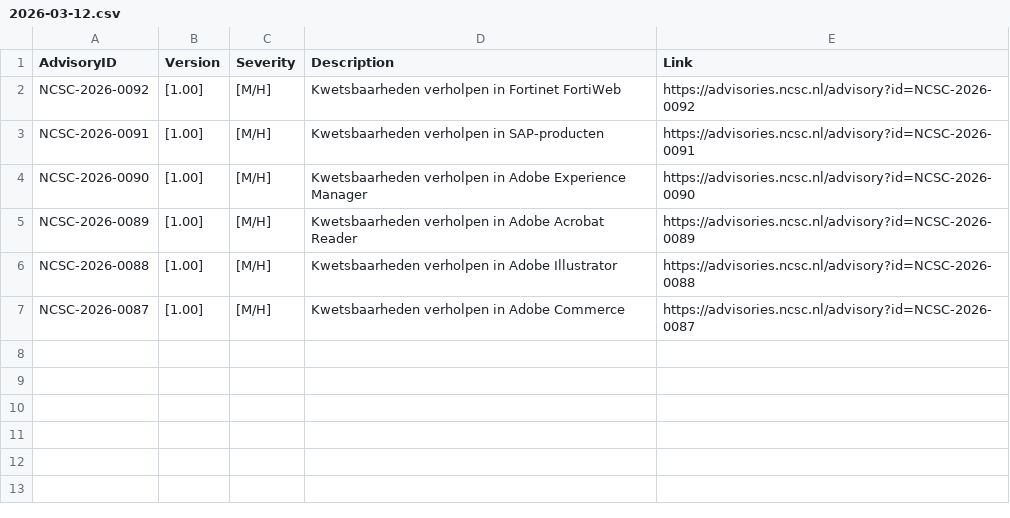
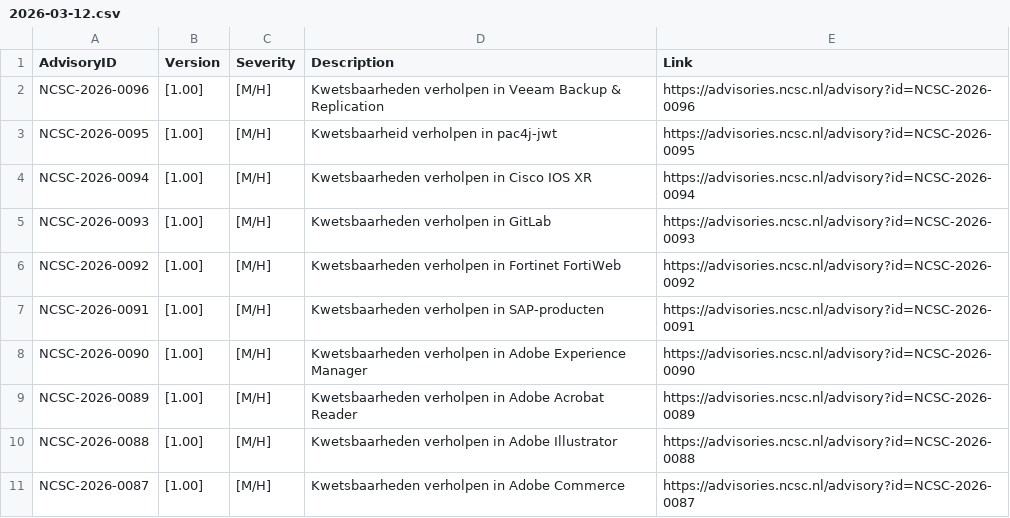
Before and after one commit to koensmink/ncsc-advisory-watcher, a CSV file: output/daily/2026-03-12.csv, drawn as a sheet.

```diff
--- a/output/daily/2026-03-12.csv
+++ b/output/daily/2026-03-12.csv
@@ -1,2 +1,6 @@
 AdvisoryID,Version,Severity,Description,Link
+NCSC-2026-0096,[1.00],[M/H],Kwetsbaarheden verholpen in Veeam Backup & Replication,https://advisories.ncsc.nl/advisory?id=NCSC-2026-0096
+NCSC-2026-0095,[1.00],[M/H],Kwetsbaarheid verholpen in pac4j-jwt,https://advisories.ncsc.nl/advisory?id=NCSC-2026-0095
+NCSC-2026-0094,[1.00],[M/H],Kwetsbaarheden verholpen in Cisco IOS XR,https://advisories.ncsc.nl/advisory?id=NCSC-2026-0094
+NCSC-2026-0093,[1.00],[M/H],Kwetsbaarheden verholpen in GitLab,https://advisories.ncsc.nl/advisory?id=NCSC-2026-0093
 NCSC-2026-0092,[1.00],[M/H],Kwetsbaarheden verholpen in Fortinet FortiWeb,https://advisories.ncsc.nl/advisory?id=NCSC-2026-0092
```
Also changed, not shown: 2 other files.
